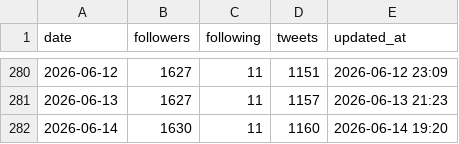
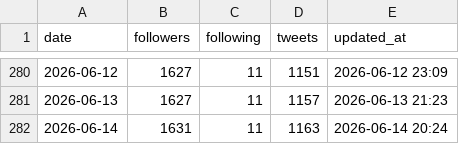
Before and after one commit to take-cmd-web/X_follower, a CSV file: data/followers.csv, drawn as a sheet; only a part is shown, gaps mark what is left out.

```diff
--- a/data/followers.csv
+++ b/data/followers.csv
@@ -281,2 +281,2 @@ date,followers,following,tweets,updated_at
 2026-06-13,1627,11,1157,2026-06-13 21:23
-2026-06-14,1630,11,1160,2026-06-14 19:20
+2026-06-14,1631,11,1163,2026-06-14 20:24
```
